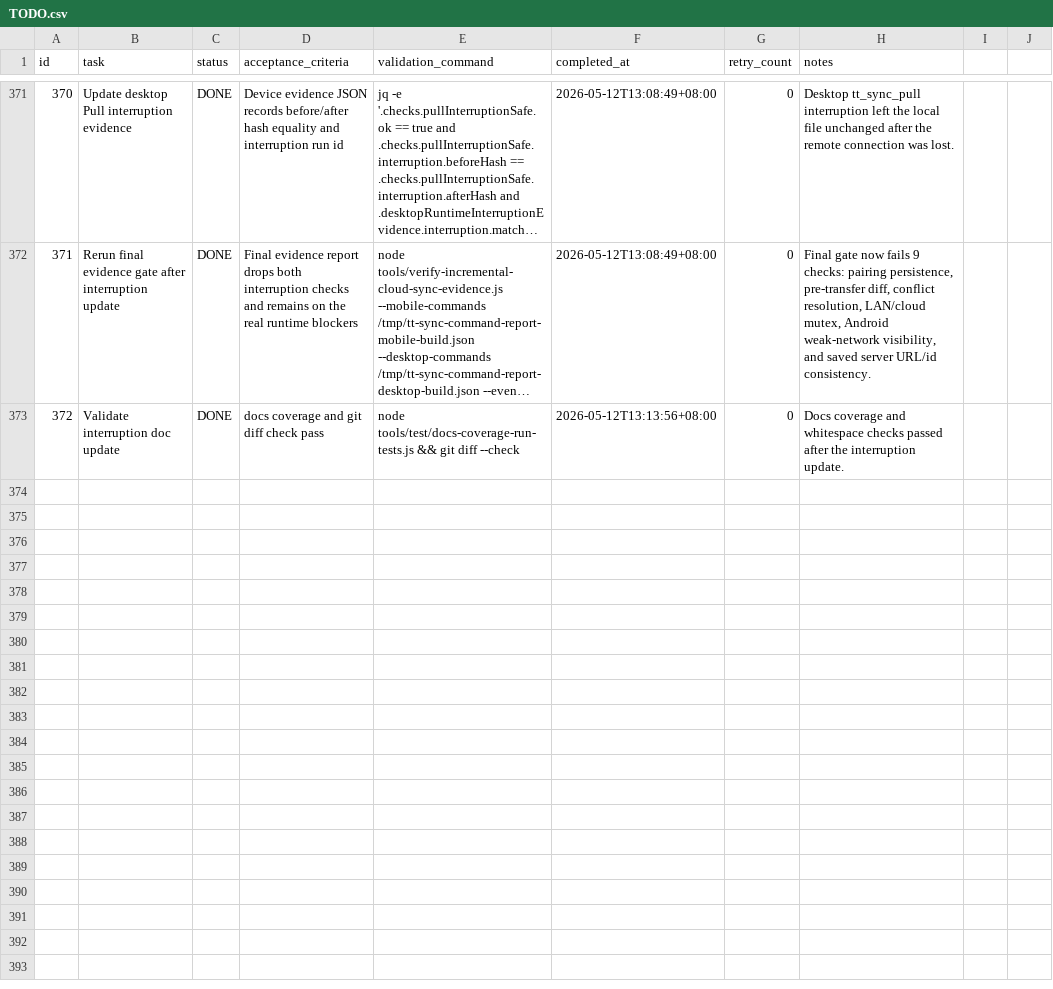
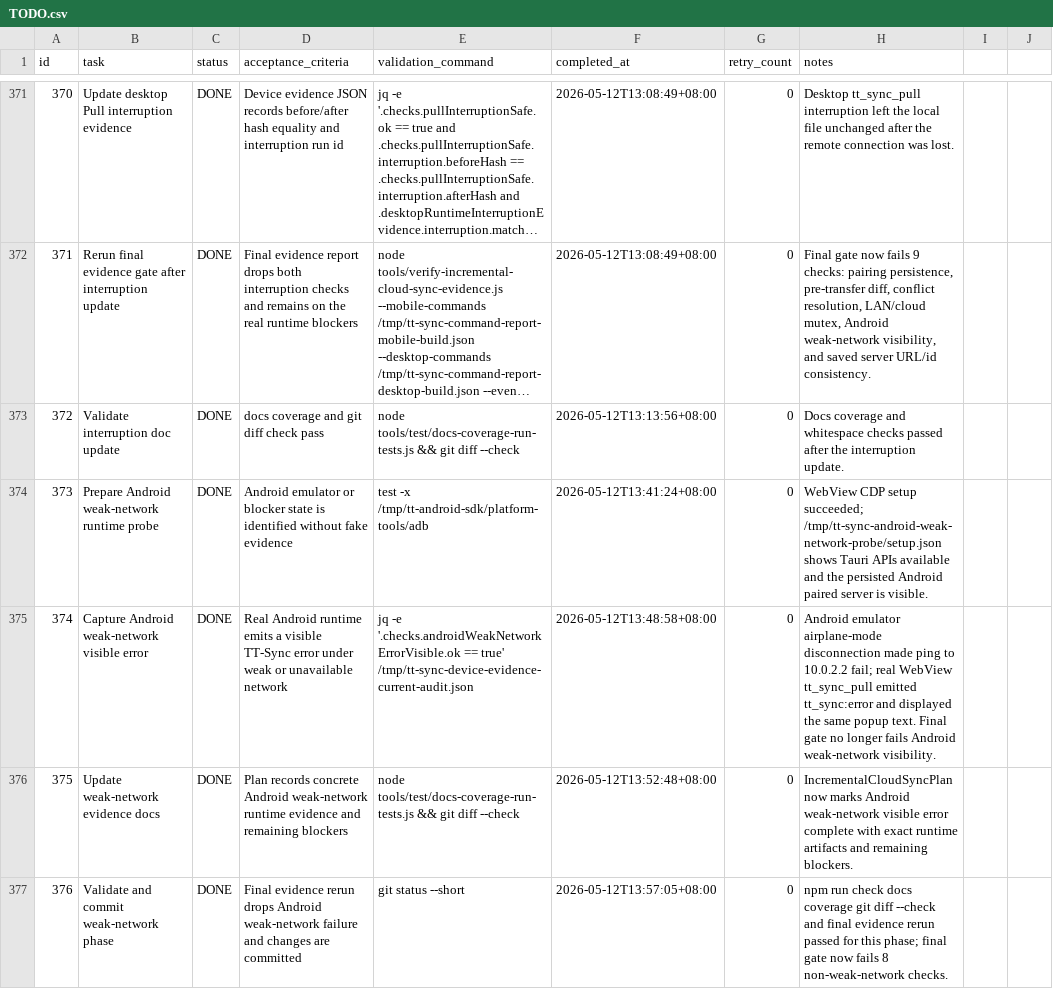
Before and after one commit to ExAlan7588/ManualCloudSyncPluginPlan, a CSV file: .codex-tasks/20260511-incremental-cloud-sync/TODO.csv, drawn as a sheet; only a part is shown, gaps mark what is left out; long unchanged cells end in ….

```diff
--- a/.codex-tasks/20260511-incremental-cloud-sync/TODO.csv
+++ b/.codex-tasks/20260511-incremental-cloud-sync/TODO.csv
@@ -373 +373,5 @@ id,task,status,acceptance_criteria,validation_command,completed_at,retry_count,n
 372,Validate interruption doc update,DONE,docs coverage and git diff check pass,node tools/test/docs-coverage-run-tests.js && git diff --check,2026-05-12T13:13:56+08:00,0,"Docs coverage and whitespace checks passed after the interruption update."
+373,Prepare Android weak-network runtime probe,DONE,Android emulator or blocker state is identified without fake evidence,test -x /tmp/tt-android-sdk/platform-tools/adb,2026-05-12T13:41:24+08:00,0,"WebView CDP setup succeeded; /tmp/tt-sync-android-weak-network-probe/setup.json shows Tauri APIs available and the persisted Android paired server is visible."
+374,Capture Android weak-network visible error,DONE,Real Android runtime emits a visible TT-Sync error under weak or unavailable network,jq -e '.checks.androidWeakNetworkErrorVisible.ok == true' /tmp/tt-sync-device-evidence-current-audit.json,2026-05-12T13:48:58+08:00,0,"Android emulator airplane-mode disconnection made ping to 10.0.2.2 fail; real WebView tt_sync_pull emitted tt_sync:error and displayed the same popup text. Final gate no longer fails Android weak-network visibility."
+375,Update weak-network evidence docs,DONE,Plan records concrete Android weak-network runtime evidence and remaining blockers,node tools/test/docs-coverage-run-tests.js && git diff --check,2026-05-12T13:52:48+08:00,0,"IncrementalCloudSyncPlan now marks Android weak-network visible error complete with exact runtime artifacts and remaining blockers."
+376,Validate and commit weak-network phase,DONE,Final evidence rerun drops Android weak-network failure and changes are committed,git status --short,2026-05-12T13:57:05+08:00,0,"npm run check docs coverage git diff --check and final evidence rerun passed for this phase; final gate now fails 8 non-weak-network checks."
```
Also changed, not shown: 2 other files.
